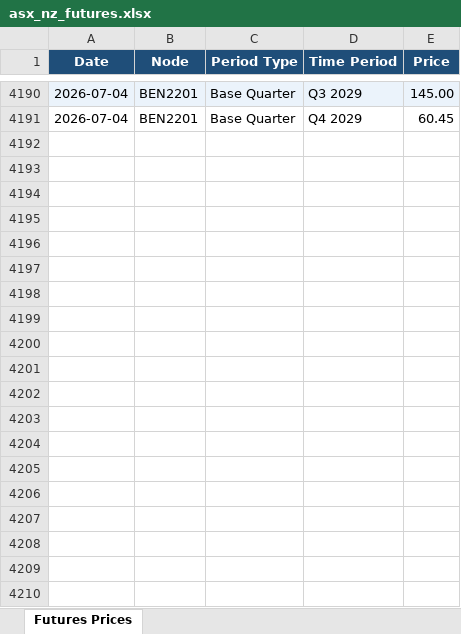
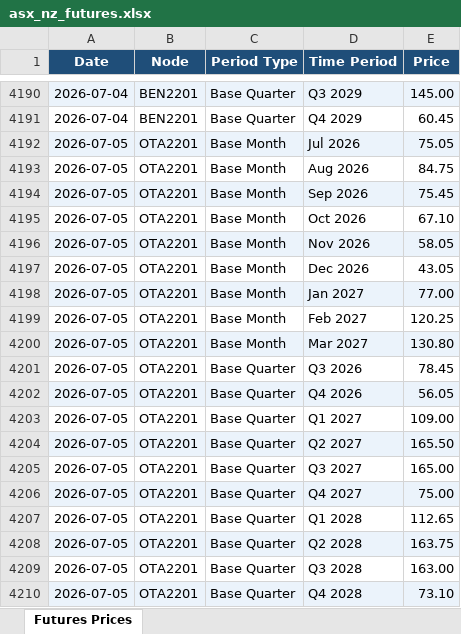
Before and after one commit to fraserstrategicsolutions/asx-nz-futures, an Excel workbook: asx_nz_futures.xlsx, sheet Futures Prices, drawn as a sheet; only a part is shown, gaps mark what is left out; values as stored, in another font and other column widths than the file's, no borders; the diff covers the shown part only; the diff names each change by its address in the sheet, - before the commit and + after, or states it on an @@ line.

```diff
--- a/asx_nz_futures.xlsx (sheet Futures Prices)
+++ b/asx_nz_futures.xlsx (sheet Futures Prices)
+row 4192: 2026-07-05 | OTA2201 | Base Month | Jul 2026 | 75.05
+row 4193: 2026-07-05 | OTA2201 | Base Month | Aug 2026 | 84.75
+row 4194: 2026-07-05 | OTA2201 | Base Month | Sep 2026 | 75.45
+row 4195: 2026-07-05 | OTA2201 | Base Month | Oct 2026 | 67.10
+row 4196: 2026-07-05 | OTA2201 | Base Month | Nov 2026 | 58.05
+row 4197: 2026-07-05 | OTA2201 | Base Month | Dec 2026 | 43.05
+row 4198: 2026-07-05 | OTA2201 | Base Month | Jan 2027 | 77.00
+row 4199: 2026-07-05 | OTA2201 | Base Month | Feb 2027 | 120.25
+row 4200: 2026-07-05 | OTA2201 | Base Month | Mar 2027 | 130.80
+row 4201: 2026-07-05 | OTA2201 | Base Quarter | Q3 2026 | 78.45
+row 4202: 2026-07-05 | OTA2201 | Base Quarter | Q4 2026 | 56.05
+row 4203: 2026-07-05 | OTA2201 | Base Quarter | Q1 2027 | 109.00
+row 4204: 2026-07-05 | OTA2201 | Base Quarter | Q2 2027 | 165.50
+row 4205: 2026-07-05 | OTA2201 | Base Quarter | Q3 2027 | 165.00
+row 4206: 2026-07-05 | OTA2201 | Base Quarter | Q4 2027 | 75.00
+row 4207: 2026-07-05 | OTA2201 | Base Quarter | Q1 2028 | 112.65
+row 4208: 2026-07-05 | OTA2201 | Base Quarter | Q2 2028 | 163.75
+row 4209: 2026-07-05 | OTA2201 | Base Quarter | Q3 2028 | 163.00
+row 4210: 2026-07-05 | OTA2201 | Base Quarter | Q4 2028 | 73.10
```
Also changed, not shown: 27 added rows elsewhere in this sheet.
